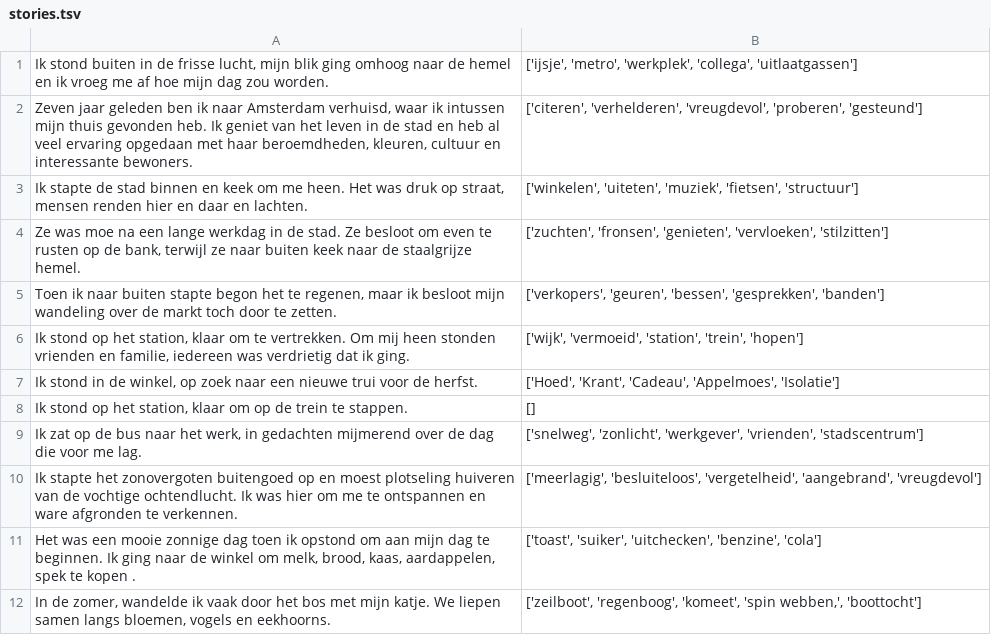
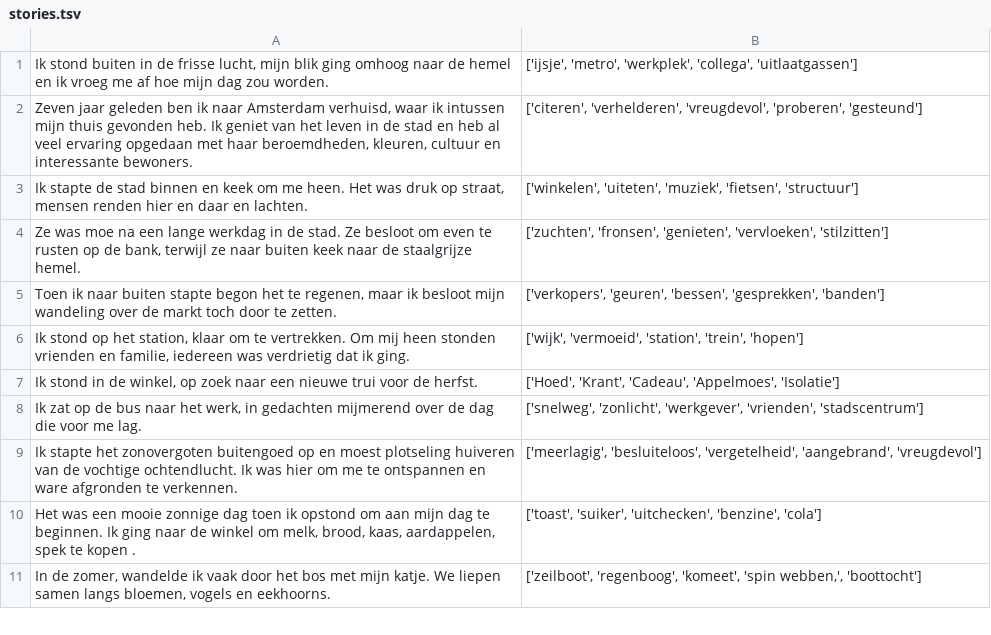
Before and after one commit to sanchitgulati/my-dutch-dairy, a TSV file: assets/stories.tsv, drawn as a sheet; only a part is shown.

```diff
--- a/assets/stories.tsv
+++ b/assets/stories.tsv
@@ -7,3 +7,2 @@ Ik stond op het station, klaar om te vertrekken. Om mij heen stonden vrienden en
 Ik stond in de winkel, op zoek naar een nieuwe trui voor de herfst. 	['Hoed', 'Krant', 'Cadeau', 'Appelmoes', 'Isolatie']
-Ik stond op het station, klaar om op de trein te stappen.	[]
 Ik zat op de bus naar het werk, in gedachten mijmerend over de dag die voor me lag.	['snelweg', 'zonlicht', 'werkgever', 'vrienden', 'stadscentrum']
```
Also changed, not shown: 7 other files.
